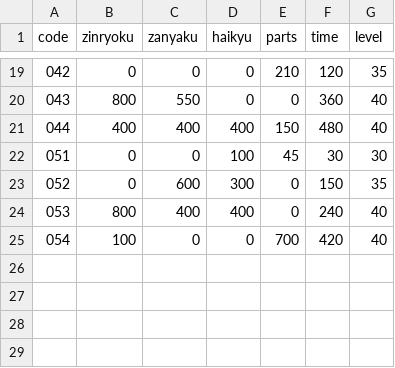
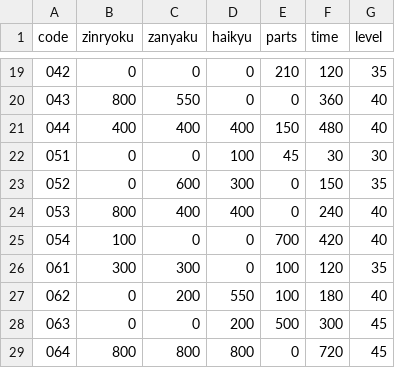
Before and after one commit to TakafumiMiki/syoujo, a CSV file: kouhousien.csv, drawn as a sheet; only a part is shown, gaps mark what is left out.

```diff
--- a/kouhousien.csv
+++ b/kouhousien.csv
@@ -25 +25,5 @@ code,zinryoku,zanyaku,haikyu,parts,time,level
 054,100,0,0,700,420,40
+061,300,300,0,100,120,35
+062,0,200,550,100,180,40
+063,0,0,200,500,300,45
+064,800,800,800,0,720,45
```
Also changed, not shown: 6 other files.
